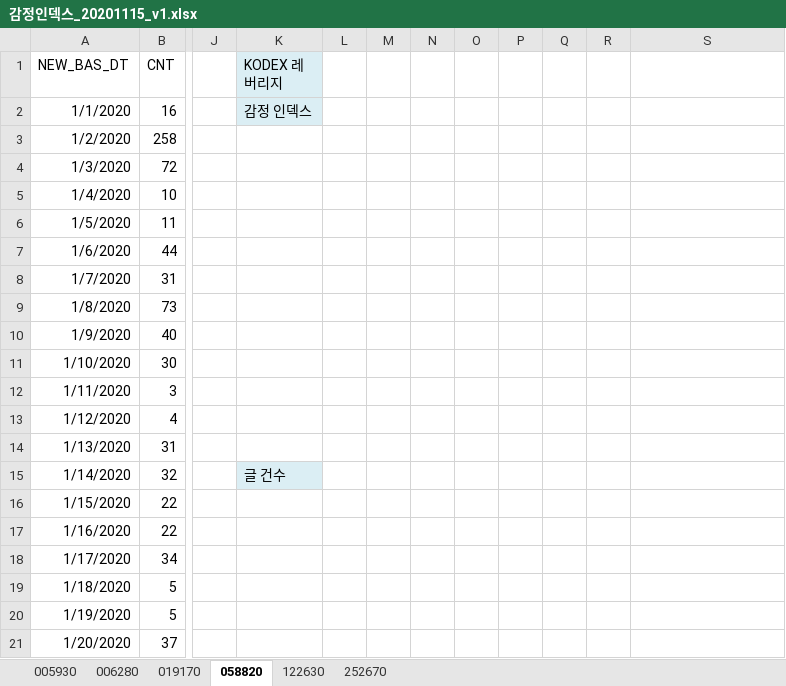
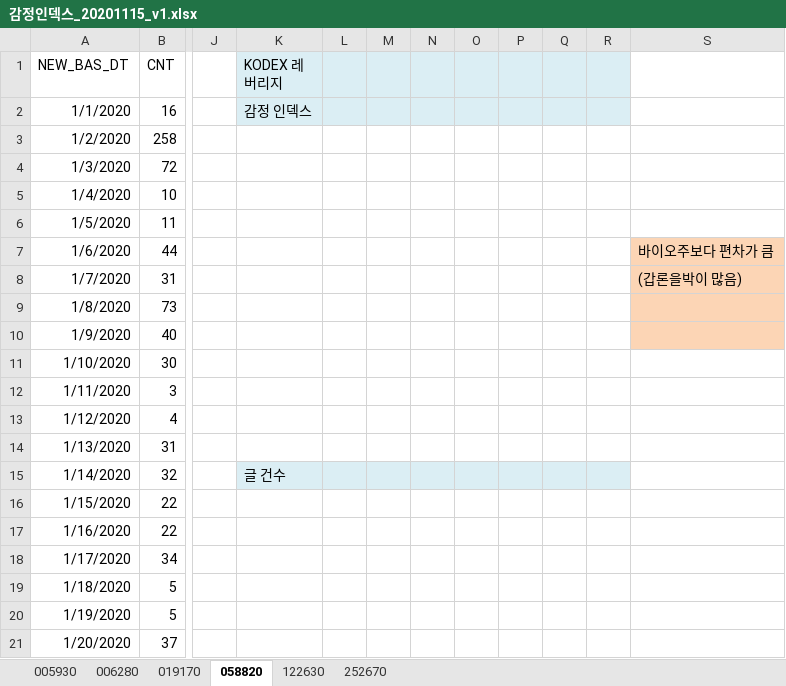
Before and after one commit to head4ths/CEI, an Excel workbook: 감정인덱스_20201115_v1.xlsx, sheet 058820, drawn as a sheet; only a part is shown, gaps mark what is left out; values as stored, in another font and other column widths than the file's, no borders; charts and pictures not drawn; the diff names each change by its address in the sheet, - before the commit and + after, or states it on an @@ line.

```diff
--- a/감정인덱스_20201115_v1.xlsx (sheet 058820)
+++ b/감정인덱스_20201115_v1.xlsx (sheet 058820)
-L1:R2 fill: none
+L1:R2 fill: #DBEEF4
-S7: (empty)
+S7: 바이오주보다 편차가 큼
-S7:S10 fill: none
+S7:S10 fill: #FCD5B5
-S8: (empty)
+S8: (갑론을박이 많음)
-L15:R15 fill: none
+L15:R15 fill: #DBEEF4
```
Also changed, not shown: sheet 122630, sheet 252670, sheet 005930, sheet 006280, sheet 019170, charts or pictures, 1 other file.
